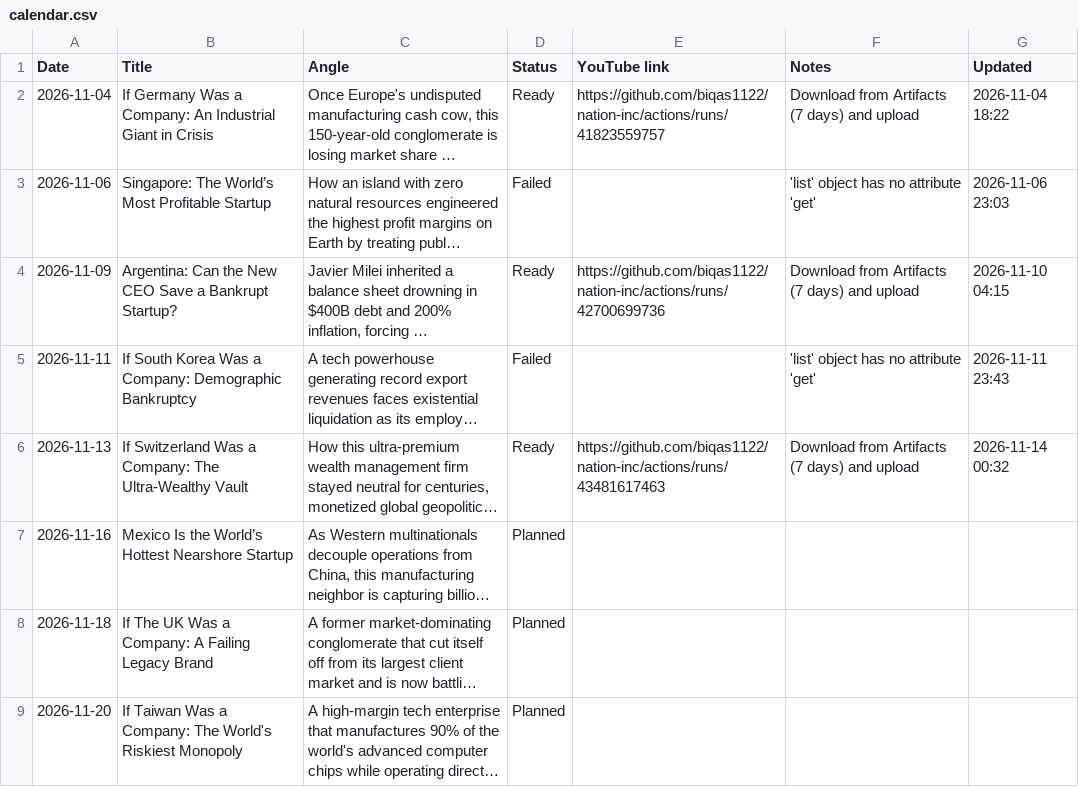
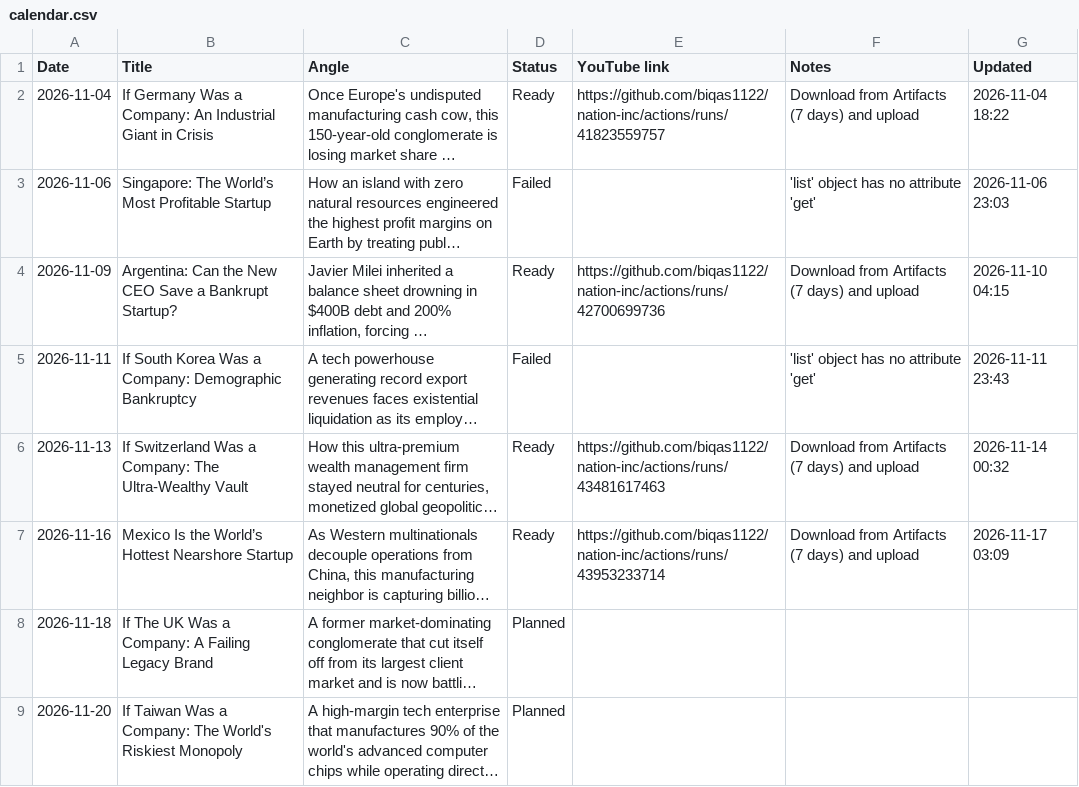
Before and after one commit to biqas1122/nation-inc, a CSV file: state/calendar.csv, drawn as a sheet; only a part is shown; long unchanged cells end in …; the diff names each change by its address in the sheet, - before the commit and + after, or states it on an @@ line.

```diff
--- a/state/calendar.csv
+++ b/state/calendar.csv
-D7 (Status): Planned
+D7 (Status): Ready
-E7 (YouTube link): (empty)
+E7 (YouTube link): https://github.com/biqas1122/nation-inc/actions/runs/43953233714
-F7 (Notes): (empty)
+F7 (Notes): Download from Artifacts (7 days) and upload
-G7 (Updated): (empty)
+G7 (Updated): 2026-11-17 03:09
```
